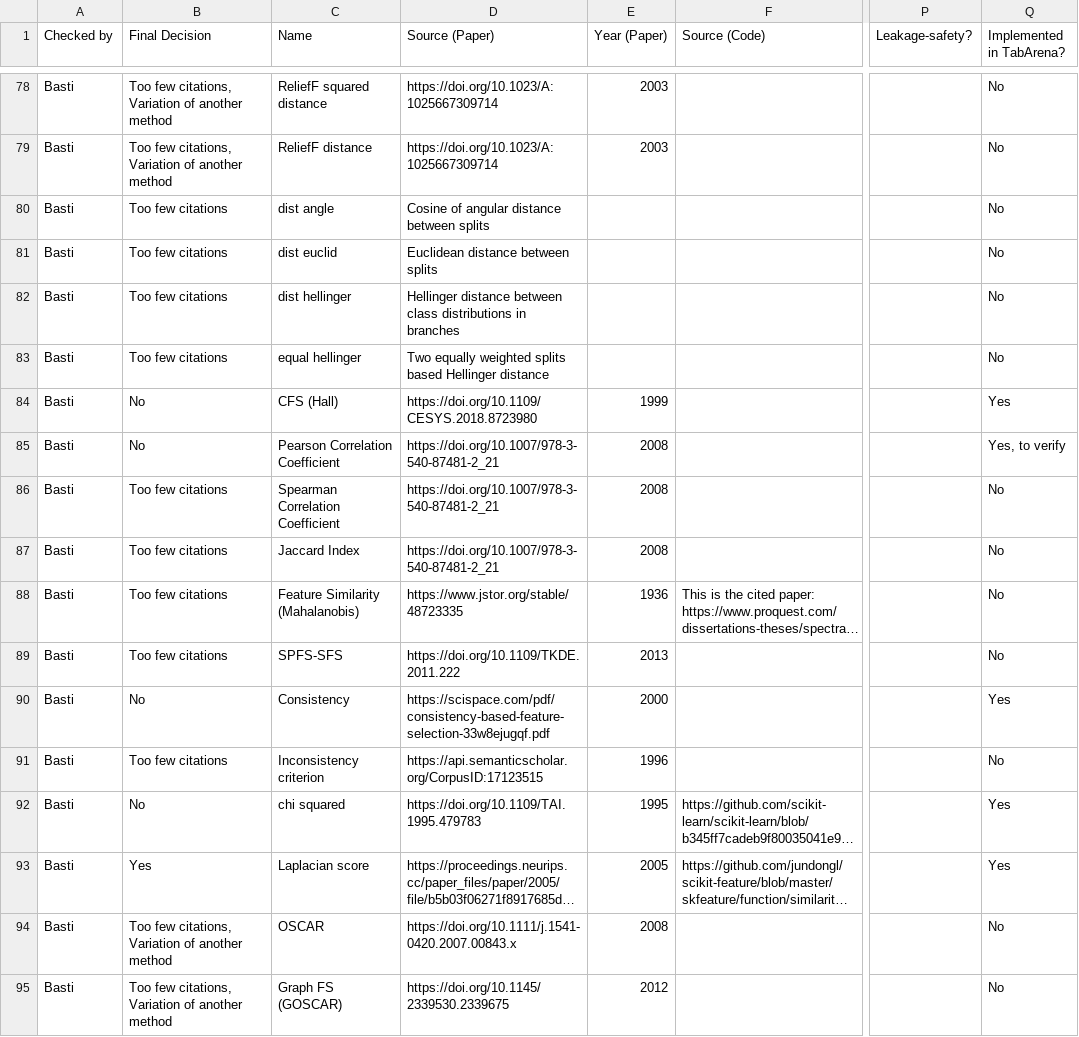
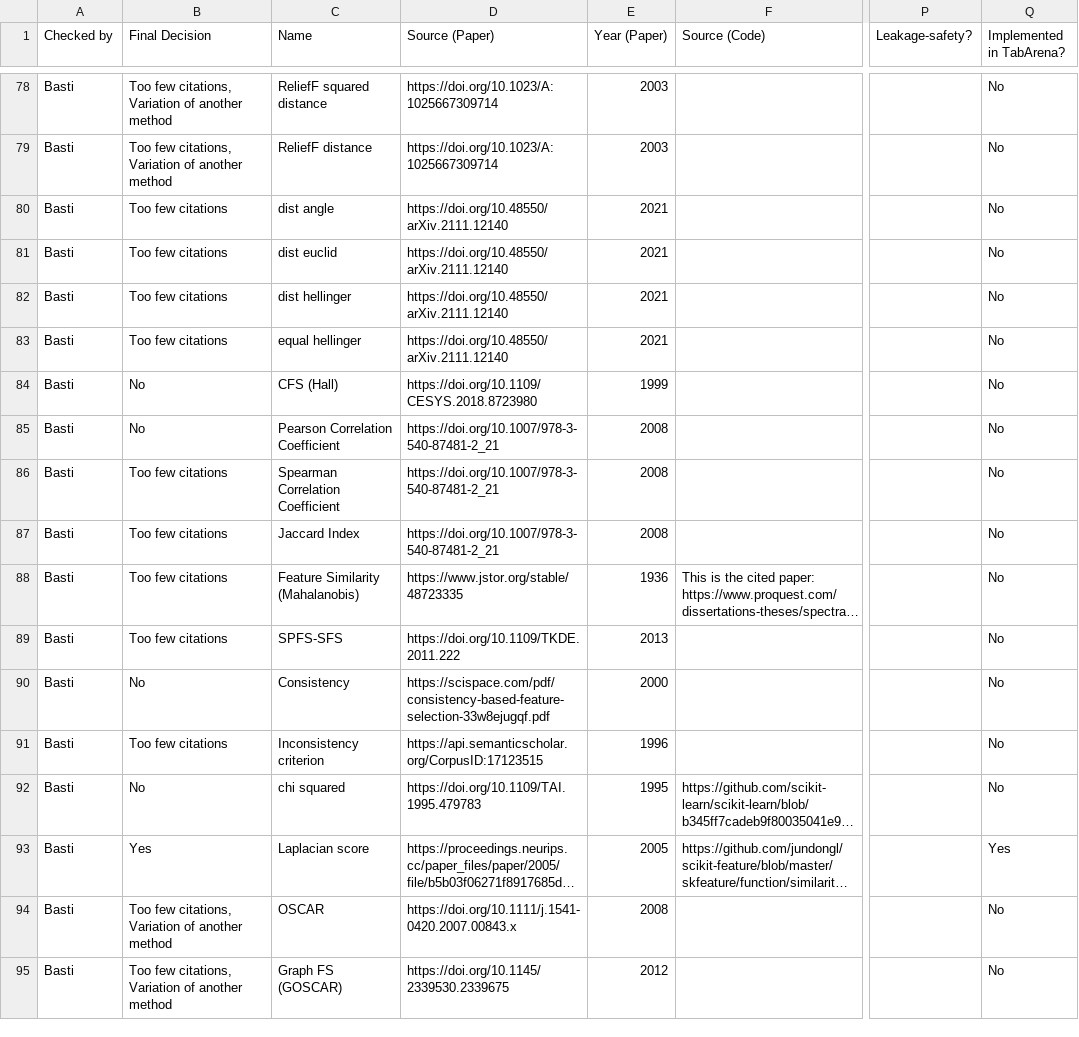
Before and after one commit to schaeferbasti/plotting_fs_benchmark, a CSV file: result_files/curation/method_curation.csv, drawn as a sheet; only a part is shown, gaps mark what is left out; long unchanged cells end in …; the diff covers the shown part only; the diff names each change by its address in the sheet, - before the commit and + after, or states it on an @@ line.

Commit message:
maint: update method table

```diff
--- a/result_files/curation/method_curation.csv
+++ b/result_files/curation/method_curation.csv
-D80 (Source (Paper)): Cosine of angular distance between splits
+D80 (Source (Paper)): https://doi.org/10.48550/arXiv.2111.12140
-E80:E83 (Year (Paper)): (empty)
+E80:E83 (Year (Paper)): 2021
-D81 (Source (Paper)): Euclidean distance between splits
+D81 (Source (Paper)): https://doi.org/10.48550/arXiv.2111.12140
-D82 (Source (Paper)): Hellinger distance between class distributions in branches
+D82 (Source (Paper)): https://doi.org/10.48550/arXiv.2111.12140
-D83 (Source (Paper)): Two equally weighted splits based Hellinger distance
+D83 (Source (Paper)): https://doi.org/10.48550/arXiv.2111.12140
-Q84 (Implemented in TabArena?): Yes
+Q84 (Implemented in TabArena?): No
-Q85 (Implemented in TabArena?): Yes, to verify
+Q85 (Implemented in TabArena?): No
-Q90 (Implemented in TabArena?): Yes
+Q90 (Implemented in TabArena?): No
-Q92 (Implemented in TabArena?): Yes
+Q92 (Implemented in TabArena?): No
```
Also changed, not shown: 138 edited cells elsewhere in this file, 2 other files.
